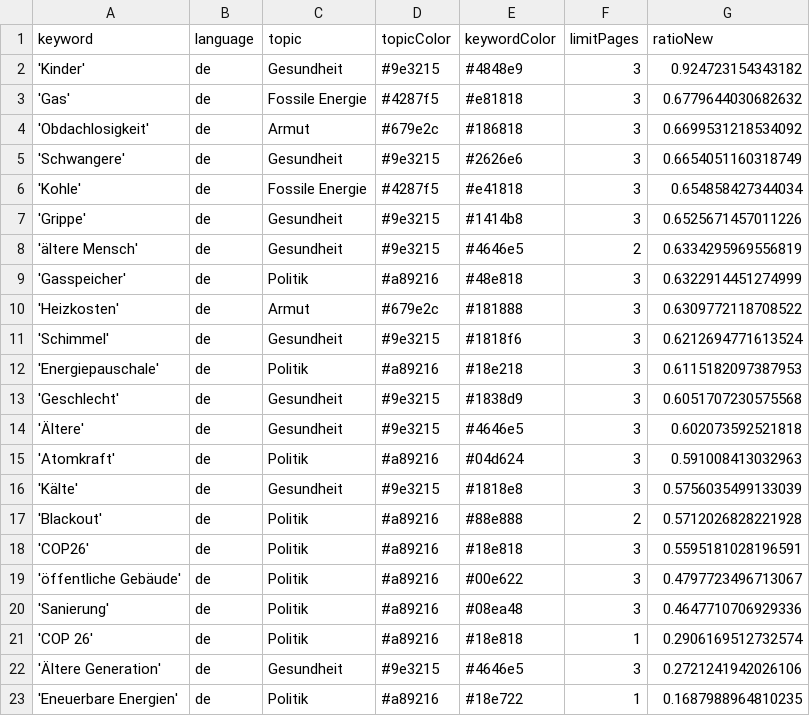
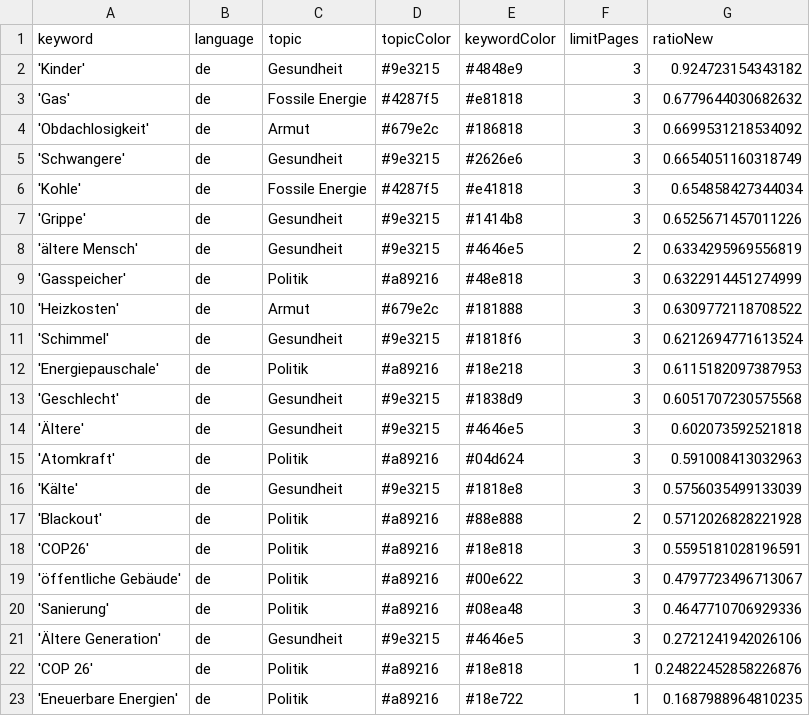
Before and after one commit to tlais147-physgeo01/winterIsComing2, a CSV file: keywords.csv, drawn as a sheet.

Commit message:
Commit from GitHub Actions (harvest:0.0)

```diff
--- a/keywords.csv
+++ b/keywords.csv
@@ -20,4 +20,4 @@ keyword,language,topic,topicColor,keywordColor,limitPages,ratioNew
 'Sanierung',de,Politik,#a89216,#08ea48,3,0.4647710706929336
-'COP 26',de,Politik,#a89216,#18e818,1,0.2906169512732574
 'Ältere Generation',de,Gesundheit,#9e3215,#4646e5,3,0.2721241942026106
+'COP 26',de,Politik,#a89216,#18e818,1,0.24822452858226876
 'Eneuerbare Energien',de,Politik,#a89216,#18e722,1,0.1687988964810235
```
